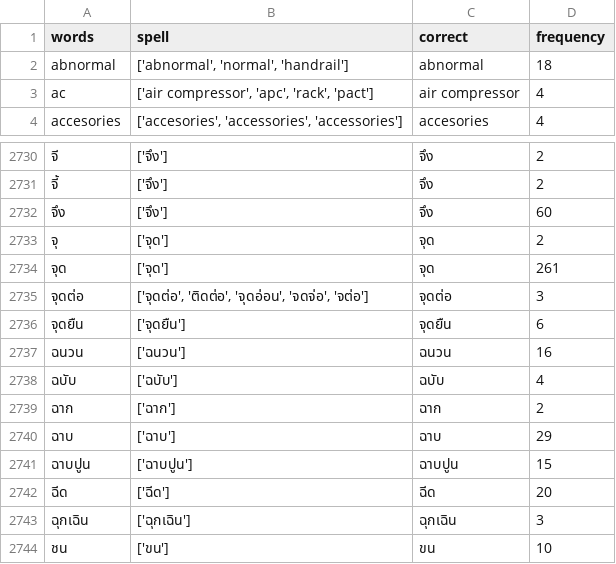
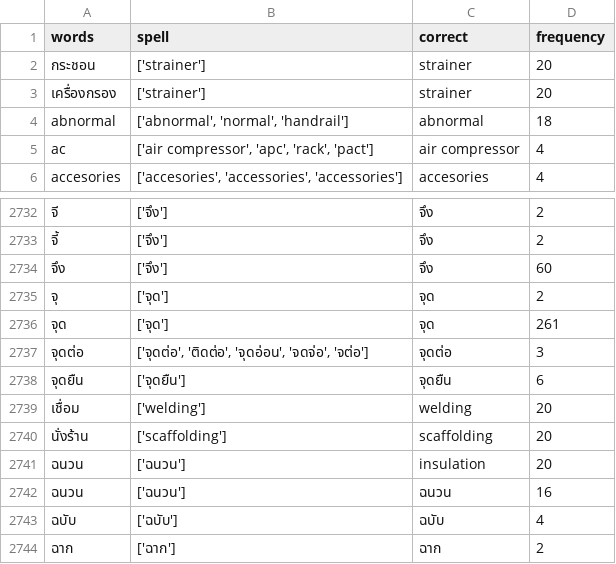
Before and after one commit to Cheewathep-Testongla/SMIT3.0, a CSV file: SMIT_Data/DataForModel/Raw_Dictionary.csv, drawn as a sheet; only a part is shown, gaps mark what is left out; the shorter side is filled out with more unchanged rows; the diff names each change by its address in the sheet, - before the commit and + after, or states it on an @@ line.

```diff
--- a/SMIT_Data/DataForModel/Raw_Dictionary.csv
+++ b/SMIT_Data/DataForModel/Raw_Dictionary.csv
+row 2: กระชอน | ['strainer'] | strainer | 20
+row 3: เครื่องกรอง | ['strainer'] | strainer | 20
+row 2739: เชื่อม | ['welding'] | welding | 20
+row 2740: นั่งร้าน | ['scaffolding'] | scaffolding | 20
+row 2741: ฉนวน | ['ฉนวน'] | insulation | 20
```
Also changed, not shown: 10 other files.
